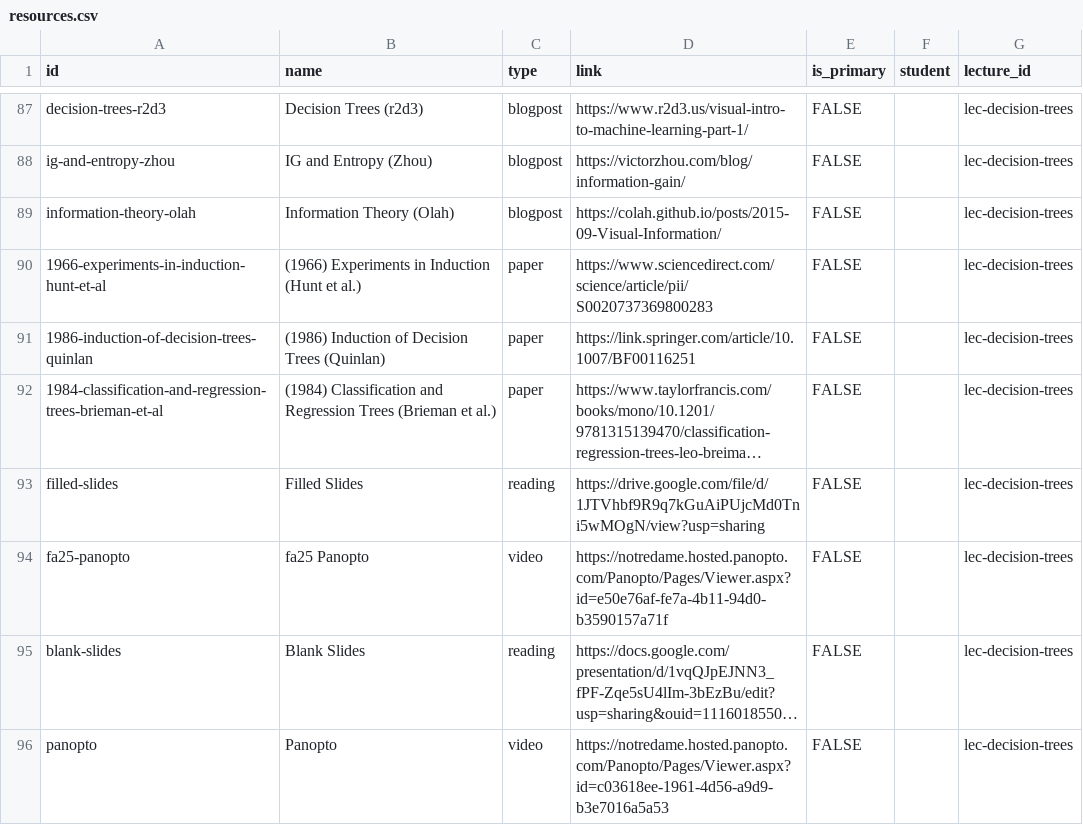
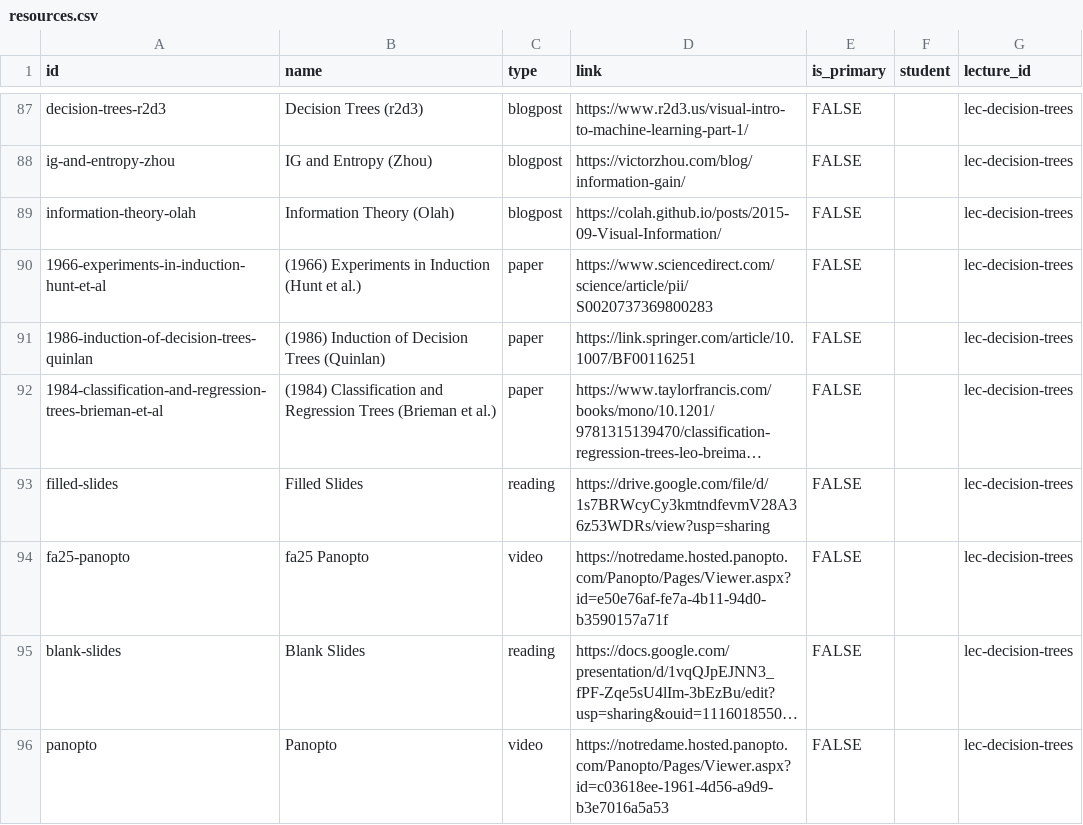
Before and after one commit to nd-cse-30124-fa25/nd-cse-30124-fa25.github.io, a CSV file: docs/static/csv/resources.csv, drawn as a sheet; only a part is shown, gaps mark what is left out; long unchanged cells end in …; the diff names each change by its address in the sheet, - before the commit and + after, or states it on an @@ line.

```diff
--- a/docs/static/csv/resources.csv
+++ b/docs/static/csv/resources.csv
-D93 (link): https://drive.google.com/file/d/1JTVhbf9R9q7kGuAiPUjcMd0Tni5wMOgN/view?usp=sharing
+D93 (link): https://drive.google.com/file/d/1s7BRWcyCy3kmtndfevmV28A36z53WDRs/view?usp=sharing
```
Also changed, not shown: 2 other files.
